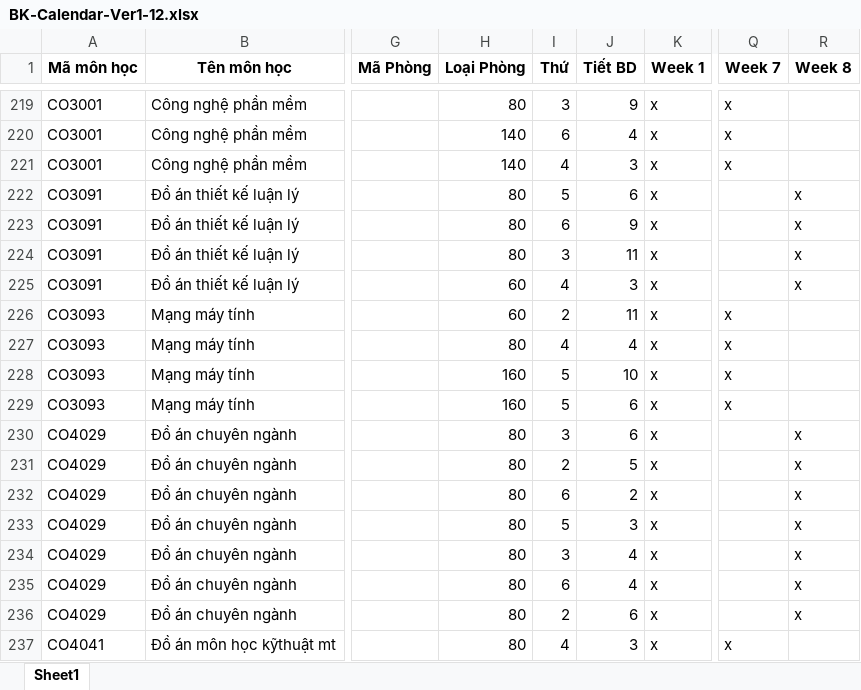
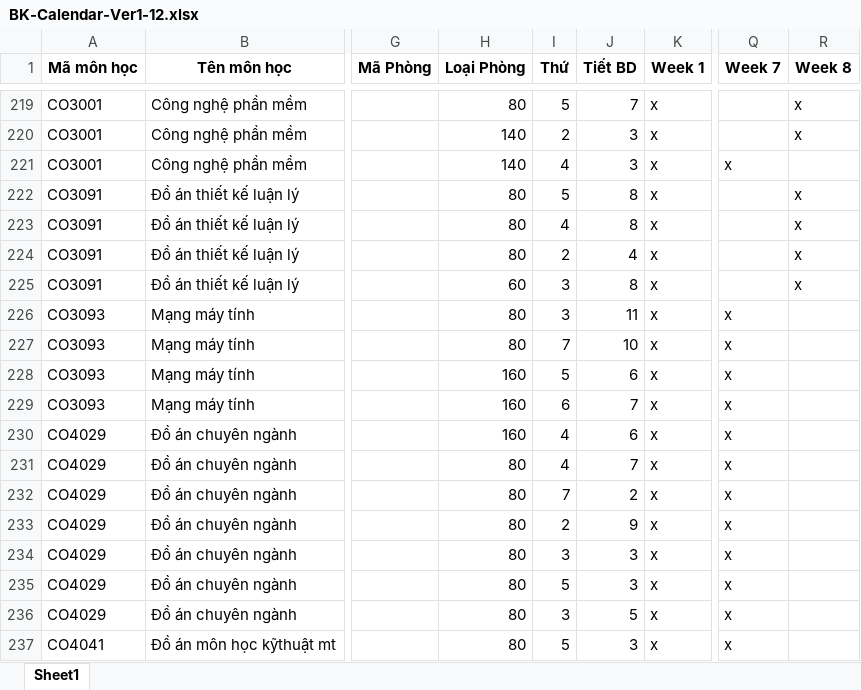
Before and after one commit to vinhvu512/Sched, an Excel workbook: BK-Calendar-Ver1-12.xlsx, sheet Sheet1, drawn as a sheet; only a part is shown, gaps mark what is left out; values as stored, in another font and other column widths than the file's, no borders; the diff covers the shown part only; the diff names each change by its address in the sheet, - before the commit and + after, or states it on an @@ line.

```diff
--- a/BK-Calendar-Ver1-12.xlsx (sheet Sheet1)
+++ b/BK-Calendar-Ver1-12.xlsx (sheet Sheet1)
-I219 (Thứ): 3
+I219 (Thứ): 5
-J219 (Tiết BD): 9
+J219 (Tiết BD): 7
-Q219:Q220 (Week 7): x
+Q219:Q220 (Week 7): (empty)
-R219:R220 (Week 8): (empty)
+R219:R220 (Week 8): x
-I220 (Thứ): 6
+I220 (Thứ): 2
-J220 (Tiết BD): 4
+J220 (Tiết BD): 3
-J222 (Tiết BD): 6
+J222 (Tiết BD): 8
-I223 (Thứ): 6
+I223 (Thứ): 4
-J223 (Tiết BD): 9
+J223 (Tiết BD): 8
-I224 (Thứ): 3
+I224 (Thứ): 2
-J224 (Tiết BD): 11
+J224 (Tiết BD): 4
-I225 (Thứ): 4
+I225 (Thứ): 3
-J225 (Tiết BD): 3
+J225 (Tiết BD): 8
-H226 (Loại Phòng): 60
+H226 (Loại Phòng): 80
-I226 (Thứ): 2
+I226 (Thứ): 3
-I227 (Thứ): 4
+I227 (Thứ): 7
-J227 (Tiết BD): 4
+J227 (Tiết BD): 10
-J228 (Tiết BD): 10
+J228 (Tiết BD): 6
-I229 (Thứ): 5
+I229 (Thứ): 6
-J229 (Tiết BD): 6
+J229 (Tiết BD): 7
-H230 (Loại Phòng): 80
+H230 (Loại Phòng): 160
-I230 (Thứ): 3
+I230 (Thứ): 4
-Q230:Q236 (Week 7): (empty)
+Q230:Q236 (Week 7): x
-R230:R236 (Week 8): x
+R230:R236 (Week 8): (empty)
-I231 (Thứ): 2
+I231 (Thứ): 4
-J231 (Tiết BD): 5
+J231 (Tiết BD): 7
-I232 (Thứ): 6
+I232 (Thứ): 7
-I233 (Thứ): 5
+I233 (Thứ): 2
-J233 (Tiết BD): 3
+J233 (Tiết BD): 9
-J234:J235 (Tiết BD): 4
+J234:J235 (Tiết BD): 3
-I235 (Thứ): 6
+I235 (Thứ): 5
-I236 (Thứ): 2
+I236 (Thứ): 3
-J236 (Tiết BD): 6
+J236 (Tiết BD): 5
-I237 (Thứ): 4
+I237 (Thứ): 5
```
Also changed, not shown: 223 edited cells elsewhere in this sheet, 1 other file.
